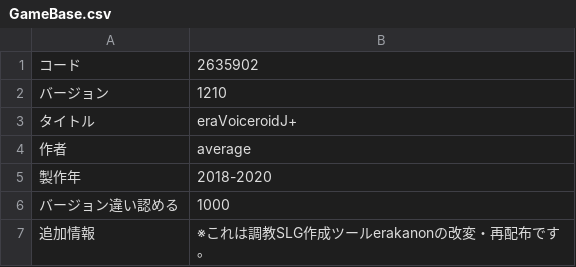
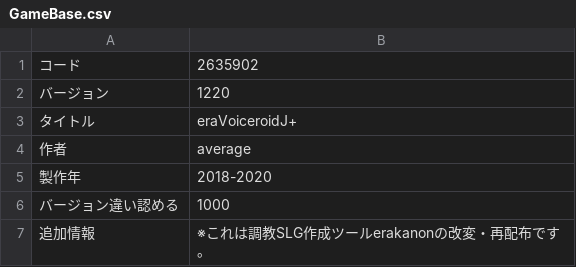
Before and after one commit to average34/eraVoiceroidJplus, a CSV file: CSV/GameBase.csv, drawn as a sheet.

```diff
--- a/CSV/GameBase.csv
+++ b/CSV/GameBase.csv
@@ -1,3 +1,3 @@
 コード,2635902
-バージョン,1210
+バージョン,1220
 タイトル,eraVoiceroidJ+
```
Also changed, not shown: 1 other file.
